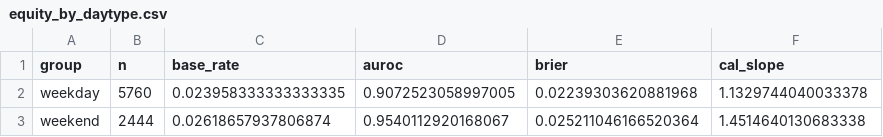
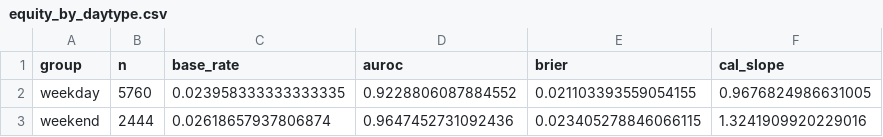
Before and after one commit to urme-b/PulseShift, a CSV file: paper/tables/equity_by_daytype.csv, drawn as a sheet.

```diff
--- a/paper/tables/equity_by_daytype.csv
+++ b/paper/tables/equity_by_daytype.csv
@@ -1,3 +1,3 @@
 group,n,base_rate,auroc,brier,cal_slope
-weekday,5760,0.023958333333333335,0.9072523058997005,0.02239303620881968,1.1329744040033378
-weekend,2444,0.02618657937806874,0.9540112920168067,0.025211046166520364,1.4514640130683338
+weekday,5760,0.023958333333333335,0.9228806087884552,0.021103393559054155,0.9676824986631005
+weekend,2444,0.02618657937806874,0.9647452731092436,0.023405278846066115,1.3241909920229016
```
Also changed, not shown: paper/tables/decision_curve.csv, paper/tables/equity_by_season.csv, 18 other files.
